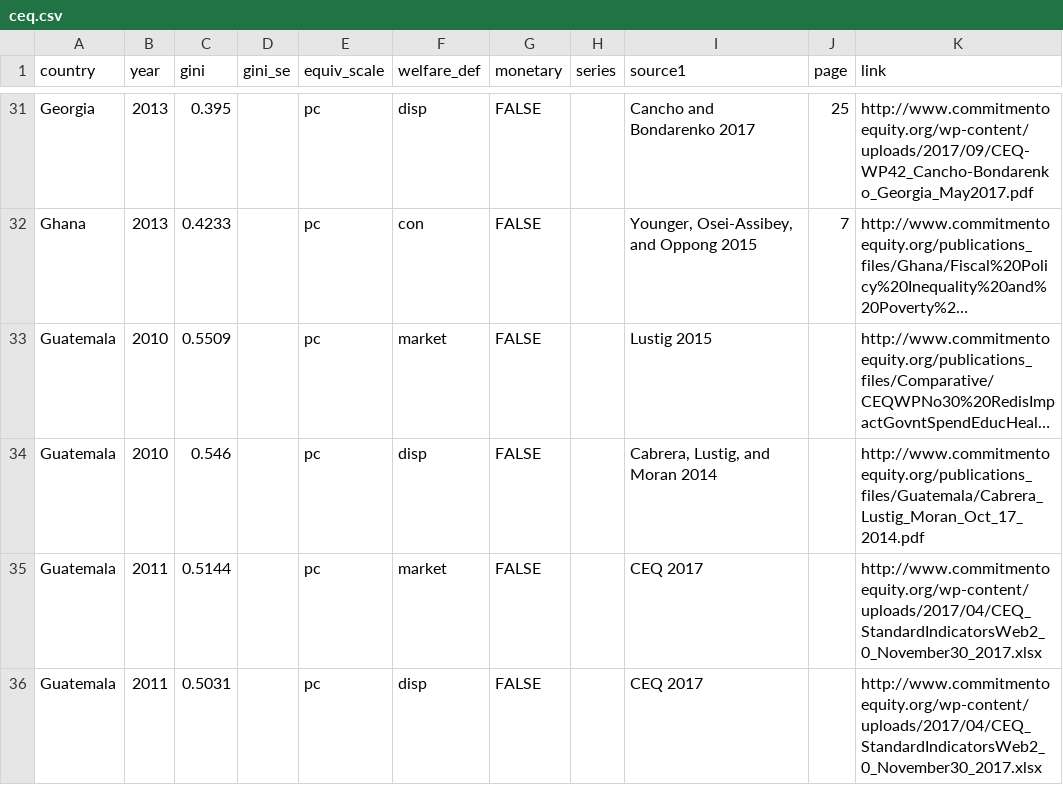
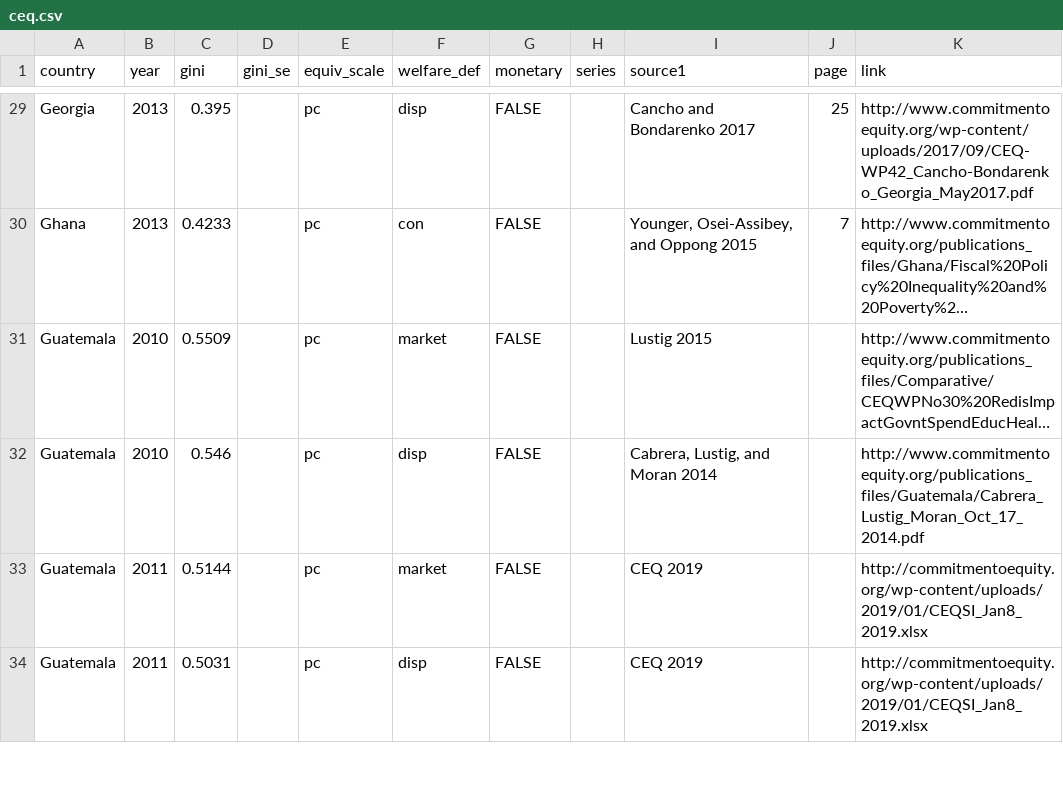
Before and after one commit to fsolt/swiid, a CSV file: data-raw/ceq.csv, drawn as a sheet; only a part is shown, gaps mark what is left out; long unchanged cells end in …; addresses are those after the commit; the diff covers the shown part only; the diff names each change by its address in the sheet, - before the commit and + after, or states it on an @@ line.

```diff
--- a/data-raw/ceq.csv
+++ b/data-raw/ceq.csv
-I33:I34 (source1): CEQ 2017
+I33:I34 (source1): CEQ 2019
-K33:K34 (link): http://www.commitmentoequity.org/wp-content/uploads/2017/04/CEQ_StandardIndicatorsWeb2_0_November30_2017.xlsx
+K33:K34 (link): http://commitmentoequity.org/wp-content/uploads/2019/01/CEQSI_Jan8_2019.xlsx
```
Also changed, not shown: 6 added rows, 2 removed rows and 28 edited cells elsewhere in this file.
